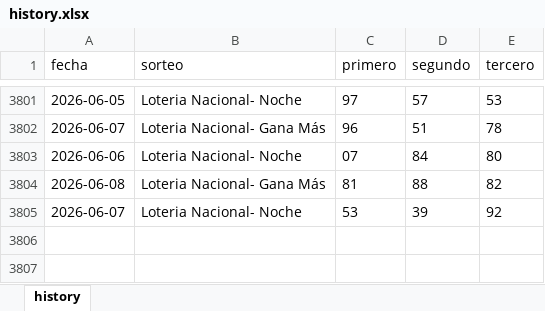
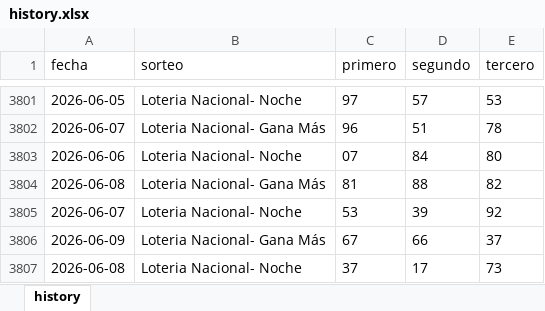
Before and after one commit to carbosota1/CLAUDE-L-NACIONAL, an Excel workbook: data/history.xlsx, sheet history, drawn as a sheet; only a part is shown, gaps mark what is left out; values as stored, in another font and other column widths than the file's, no borders; the diff names each change by its address in the sheet, - before the commit and + after, or states it on an @@ line.

```diff
--- a/data/history.xlsx (sheet history)
+++ b/data/history.xlsx (sheet history)
+row 3806: 2026-06-09 | Loteria Nacional- Gana Más | 67 | 66 | 37
+row 3807: 2026-06-08 | Loteria Nacional- Noche | 37 | 17 | 73
```
Also changed, not shown: 4 other files.
